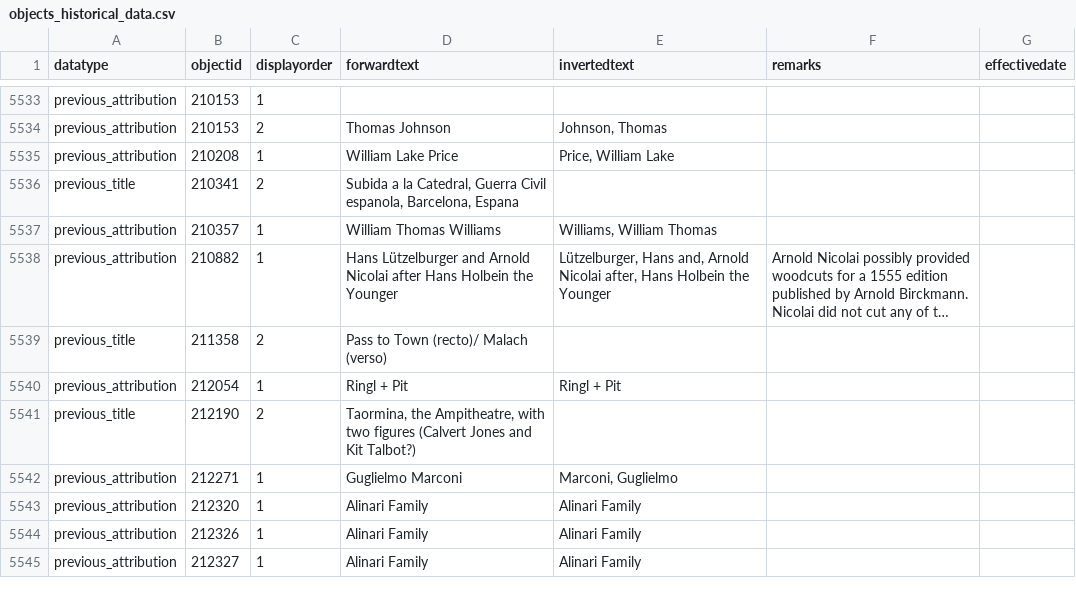
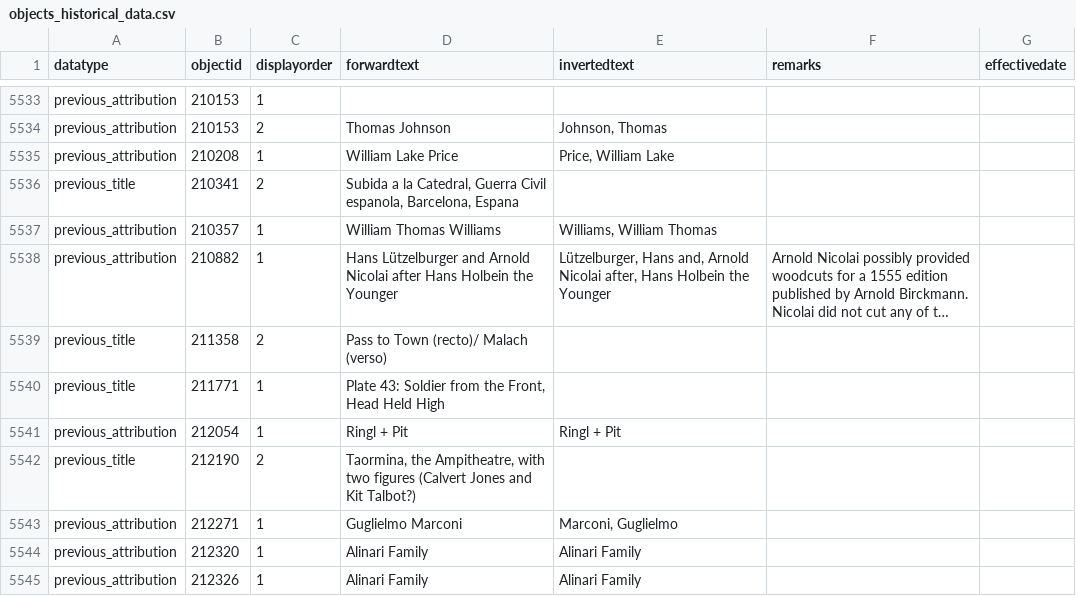
Before and after one commit to NationalGalleryOfArt/opendata, a CSV file: data/objects_historical_data.csv, drawn as a sheet; only a part is shown, gaps mark what is left out; the shorter side is filled out with more unchanged rows; long unchanged cells end in …; the diff names each change by its address in the sheet, - before the commit and + after, or states it on an @@ line.

Commit message:
2026-10-07 data export

```diff
--- a/data/objects_historical_data.csv
+++ b/data/objects_historical_data.csv
+row 5540: previous_title | 211771 | 1 | Plate 43: Soldier from the Front, Head Held High
```
Also changed, not shown: 2 other files.
